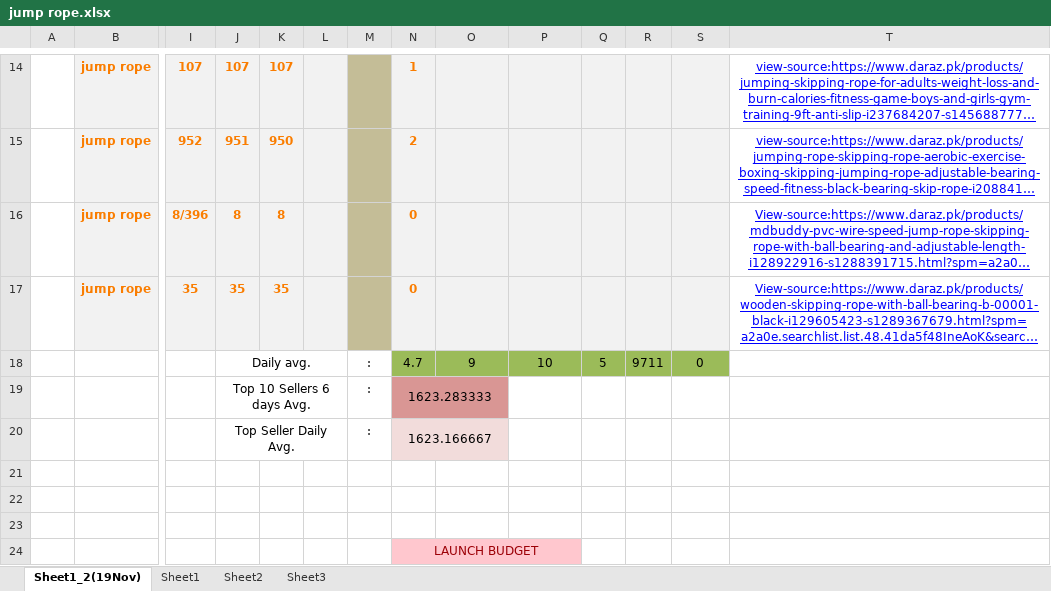
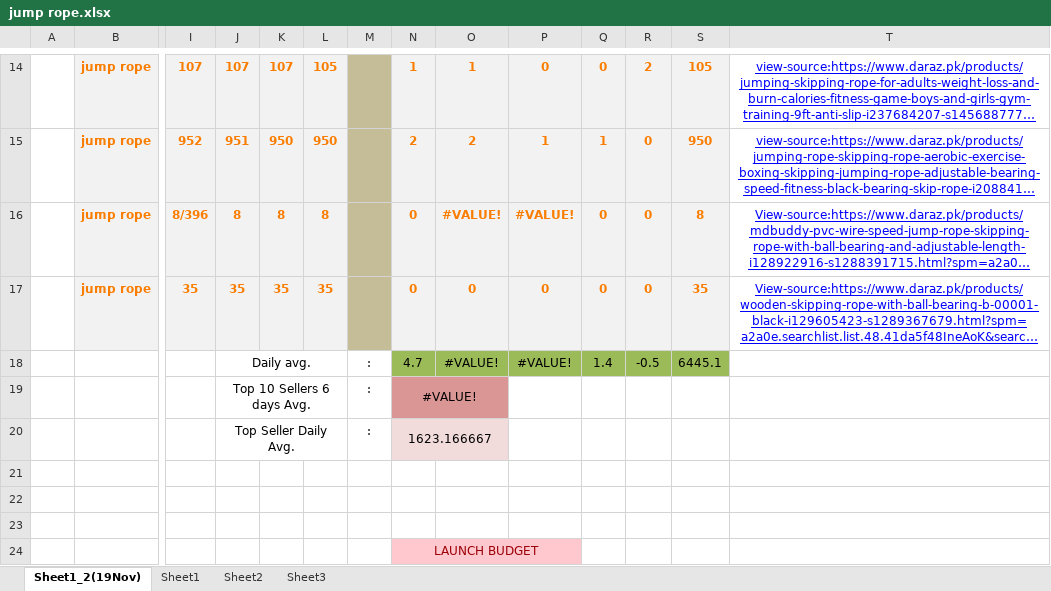
Before and after one commit to zowhair/product-daraz, an Excel workbook: daraz produts tracking/15-Nov-21/jump rope.xlsx, sheet Sheet1_2(19Nov), drawn as a sheet; only a part is shown, gaps mark what is left out; long unchanged cells end in …; values as stored, in another font and other column widths than the file's, no borders; removed rows and columns are numbered as before the commit, all else as after; rows hold the shown columns only; the diff covers the shown part only; the diff names each change by its address in the sheet, - before the commit and + after, or states it on an @@ line.

```diff
--- a/daraz produts tracking/15-Nov-21/jump rope.xlsx (sheet Sheet1_2(19Nov))
+++ b/daraz produts tracking/15-Nov-21/jump rope.xlsx (sheet Sheet1_2(19Nov))
-L14: (empty)
+L14: 105
-O14: (empty)
+O14: 1
-P14: (empty)
+P14: 0
-Q14: (empty)
+Q14: 0
-R14: (empty)
+R14: 2
-S14: (empty)
+S14: 105
-L15: (empty)
+L15: 950
-O15: (empty)
+O15: 2
-P15: (empty)
+P15: 1
-Q15: (empty)
+Q15: 1
-R15:R17: (empty)
+R15:R17: 0
-S15: (empty)
+S15: 950
-L16: (empty)
+L16: 8
-O16: (empty)
+O16: #VALUE!
-P16: (empty)
+P16: #VALUE!
-Q16:Q17: (empty)
+Q16:Q17: 0
-S16: (empty)
+S16: 8
-L17: (empty)
+L17: 35
-O17: (empty)
+O17: 0
-P17: (empty)
+P17: 0
-S17: (empty)
+S17: 35
-row 18:  |  |  | Daily avg. |  |  | : | 4.7 | 9 | 10 | 5 | 9711 | 0
+row 18:  |  |  | Daily avg. |  |  | : | 4.7 | #VALUE! | #VALUE! | 1.4 | -0.5 | 6445.1
-N19: 1623.283333
+N19: #VALUE!
```
Also changed, not shown: 33 edited cells elsewhere in this sheet, daraz produts tracking/15-Nov-21/fridge storage rack.xlsx, daraz produts tracking/15-Nov-21/silicone brush gloves.xlsx, 8 other files.
